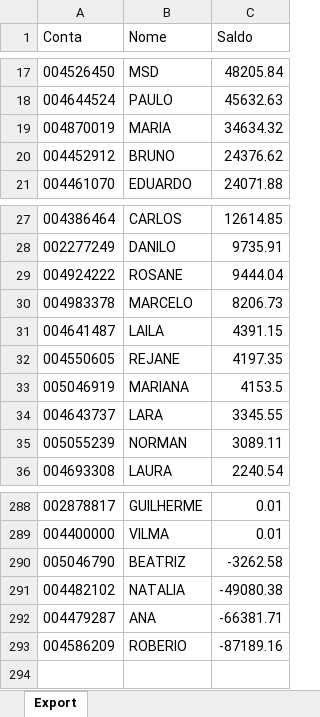
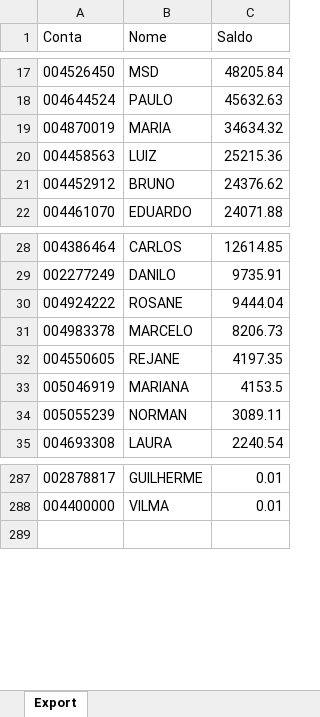
Before and after one commit to lauroteles/app_mesa_de_opera-es_corrigido, an Excel workbook: Saldo.xlsx, sheet Export, drawn as a sheet; only a part is shown, gaps mark what is left out; values as stored, in another font and other column widths than the file's, no borders; removed rows and columns are numbered as before the commit, all else as after; the diff names each change by its address in the sheet, - before the commit and + after, or states it on an @@ line.

```diff
--- a/Saldo.xlsx (sheet Export)
+++ b/Saldo.xlsx (sheet Export)
+row 20: 004458563 | LUIZ | 25215.36
-row 31: 004641487 | LAILA | 4391.15
-row 34: 004643737 | LARA | 3345.55
-row 290: 005046790 | BEATRIZ | -3262.58
-row 291: 004482102 | NATALIA | -49080.38
-row 292: 004479287 | ANA | -66381.71
-row 293: 004586209 | ROBERIO | -87189.16
```
Also changed, not shown: PL Total.xlsx.
